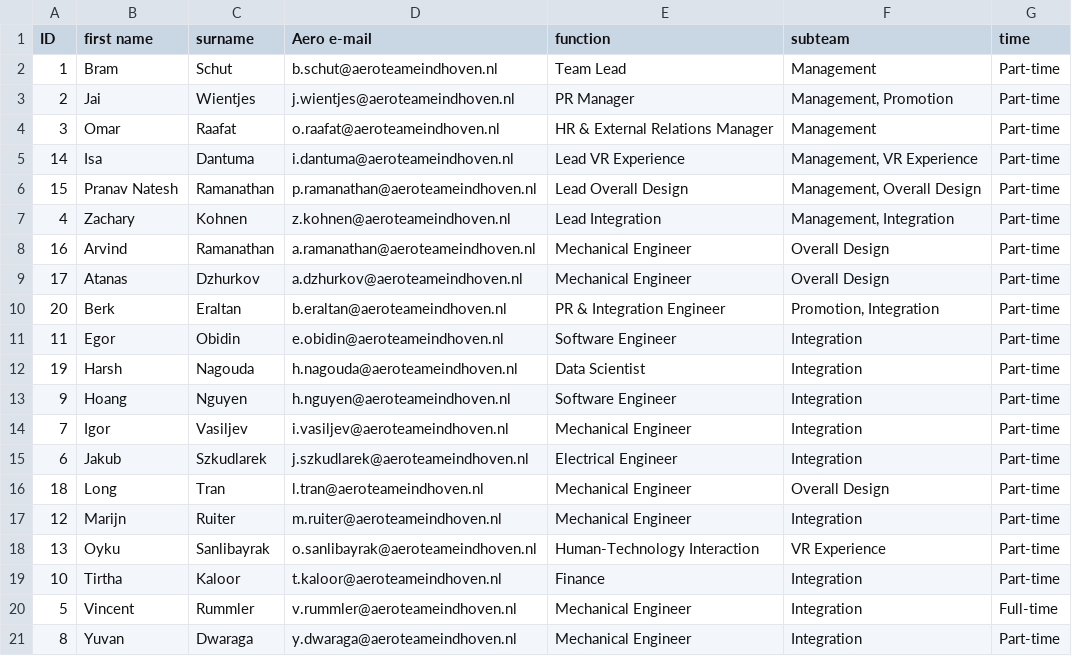
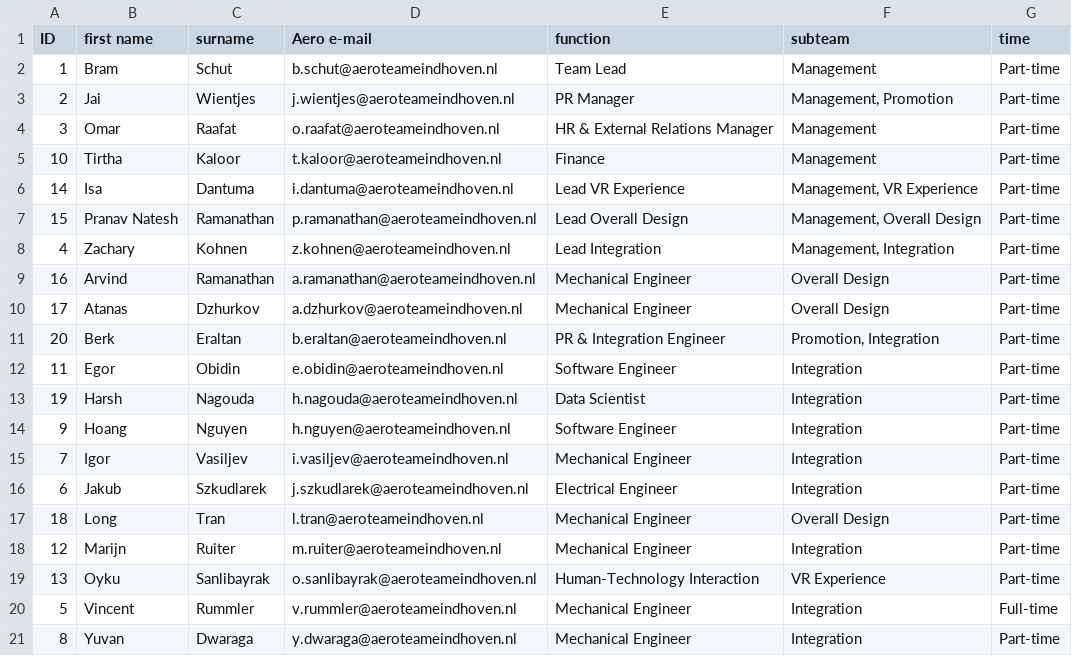
Before and after one commit to aeroteameindhoven/website, a CSV file: src/data/members2223.csv, drawn as a sheet.

Commit message:
Move tirtha to management subteam

```diff
--- a/src/data/members2223.csv
+++ b/src/data/members2223.csv
@@ -4,2 +4,3 @@ ID,first name,surname,Aero e-mail,function,subteam,time
 3,Omar,Raafat,o.raafat@aeroteameindhoven.nl,HR & External Relations Manager,Management,Part-time
+10,Tirtha ,Kaloor,t.kaloor@aeroteameindhoven.nl,Finance,Management,Part-time
 14,Isa,Dantuma,i.dantuma@aeroteameindhoven.nl,Lead VR Experience,"Management, VR Experience",Part-time
@@ -18,3 +19,2 @@ ID,first name,surname,Aero e-mail,function,subteam,time
 13,Oyku,Sanlibayrak,o.sanlibayrak@aeroteameindhoven.nl,Human-Technology Interaction,VR Experience,Part-time
-10,Tirtha ,Kaloor,t.kaloor@aeroteameindhoven.nl,Finance,Integration,Part-time
 5,Vincent,Rummler,v.rummler@aeroteameindhoven.nl,Mechanical Engineer,Integration,Full-time
```
